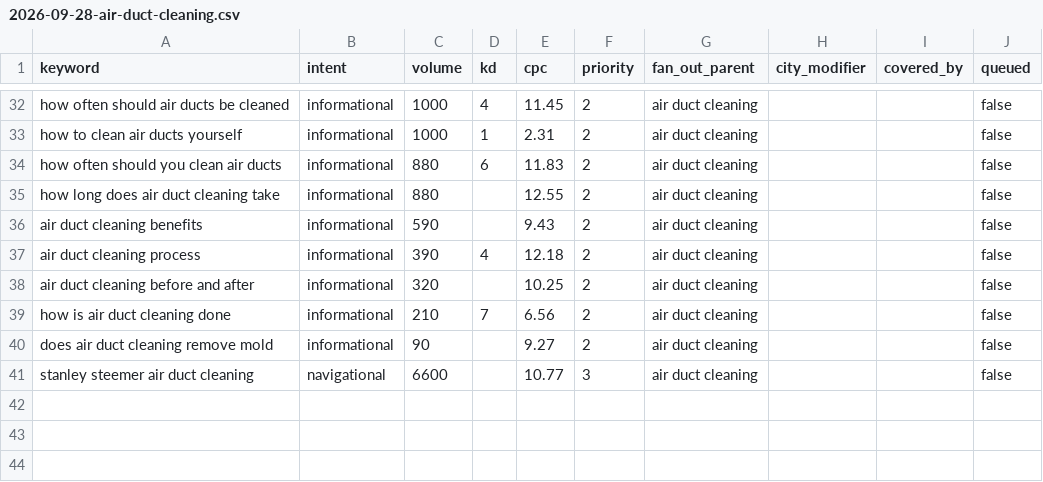
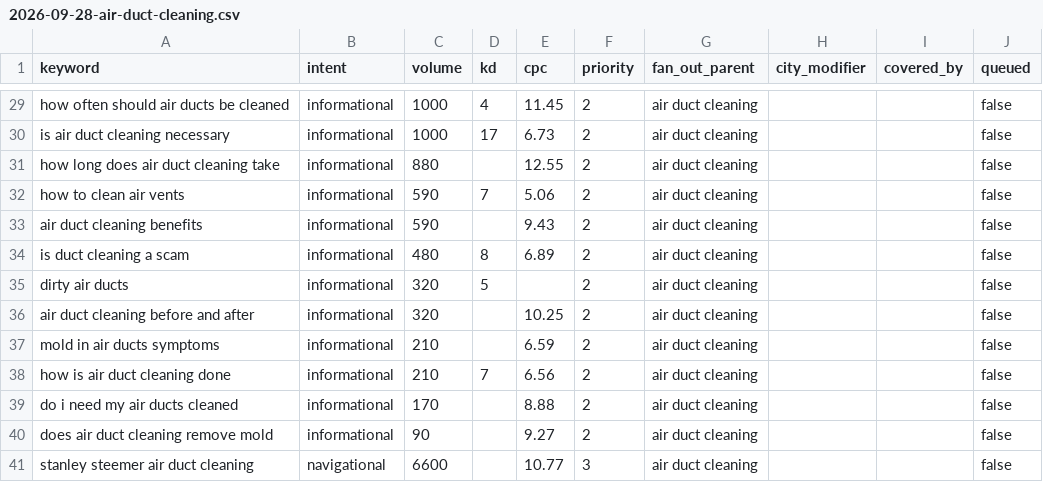
Before and after one commit to restorationai/touch-of-class-cleaning-and-restoration-site, a CSV file: clients/best-option-restoration/keywords/runs/2026-09-28-air-duct-cleaning.csv, drawn as a sheet; only a part is shown, gaps mark what is left out; removed rows and columns are numbered as before the commit, all else as after; the diff covers the shown part only; the diff names each change by its address in the sheet, - before the commit and + after, or states it on an @@ line.

```diff
--- a/clients/best-option-restoration/keywords/runs/2026-09-28-air-duct-cleaning.csv
+++ b/clients/best-option-restoration/keywords/runs/2026-09-28-air-duct-cleaning.csv
-A30 (keyword): how to clean air ducts yourself
+A30 (keyword): is air duct cleaning necessary
-D30 (kd): 1
+D30 (kd): 17
-E30 (cpc): 2.31
+E30 (cpc): 6.73
-row 34: how often should you clean air ducts | informational | 880 | 6 | 11.83 | 2 | air duct cleaning |  |  | false
+row 32: how to clean air vents | informational | 590 | 7 | 5.06 | 2 | air duct cleaning |  |  | false
-A34 (keyword): air duct cleaning process
+A34 (keyword): is duct cleaning a scam
-C34 (volume): 390
+C34 (volume): 480
-D34 (kd): 4
+D34 (kd): 8
-E34 (cpc): 12.18
+E34 (cpc): 6.89
+row 35: dirty air ducts | informational | 320 | 5 |  | 2 | air duct cleaning |  |  | false
+row 37: mold in air ducts symptoms | informational | 210 |  | 6.59 | 2 | air duct cleaning |  |  | false
+row 39: do i need my air ducts cleaned | informational | 170 |  | 8.88 | 2 | air duct cleaning |  |  | false
```
Also changed, not shown: 3 added rows, 6 removed rows and 20 edited cells elsewhere in this file, clients/rt-olson-plumbing-heating-and-air-conditioning/keywords/runs/2026-09-28-emergency-plumber.csv, 44 other files.
